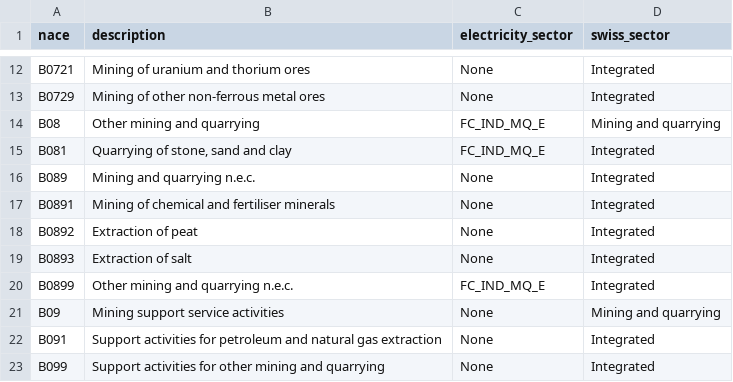
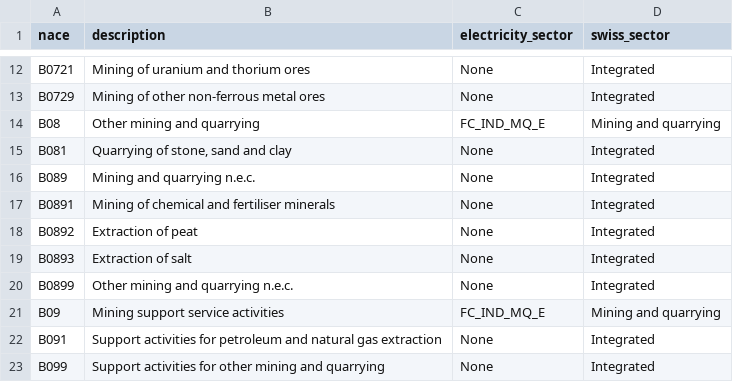
Before and after one commit to Addison-WLD/GO-forecast, a CSV file: nace_category.csv, drawn as a sheet; only a part is shown, gaps mark what is left out.

Commit message:
Add files via upload

```diff
--- a/nace_category.csv
+++ b/nace_category.csv
@@ -14,3 +14,3 @@ B0729,Mining of other non-ferrous metal ores,None,Integrated
 B08,Other mining and quarrying,FC_IND_MQ_E,Mining and quarrying
-B081,"Quarrying of stone, sand and clay",FC_IND_MQ_E,Integrated
+B081,"Quarrying of stone, sand and clay",None,Integrated
 B089,Mining and quarrying n.e.c.,None,Integrated
@@ -19,4 +19,4 @@ B0892,Extraction of peat,None,Integrated
 B0893,Extraction of salt,None,Integrated
-B0899,Other mining and quarrying n.e.c.,FC_IND_MQ_E,Integrated
-B09,Mining support service activities,None,Mining and quarrying
+B0899,Other mining and quarrying n.e.c.,None,Integrated
+B09,Mining support service activities,FC_IND_MQ_E,Mining and quarrying
 B091,Support activities for petroleum and natural gas extraction,None,Integrated
```
